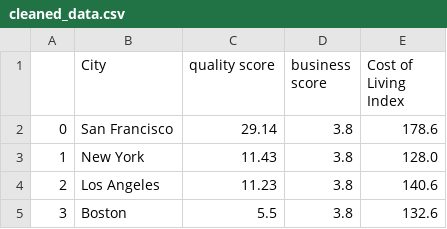
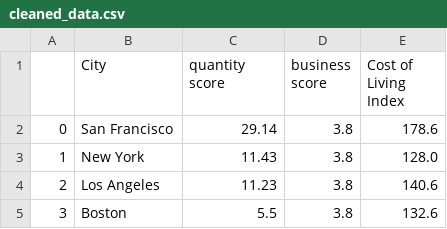
Before and after one commit to HappyM0f0/ClassProject2022, a CSV file: Data/cleaned_data.csv, drawn as a sheet; only a part is shown.

```diff
--- a/Data/cleaned_data.csv
+++ b/Data/cleaned_data.csv
@@ -1,2 +1,2 @@
-,City,quality score,business score,Cost of Living Index
+,City,quantity score,business score,Cost of Living Index
 0,San Francisco,29.14,3.8,178.6
```
Also changed, not shown: Data/data_states.csv, 20 other files.
